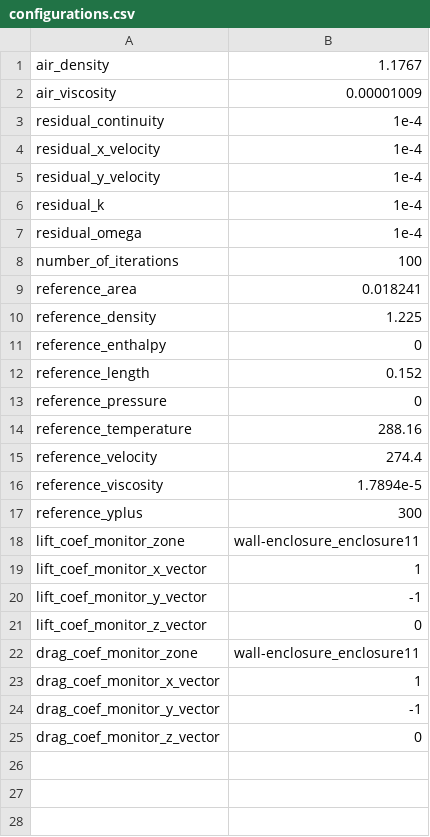
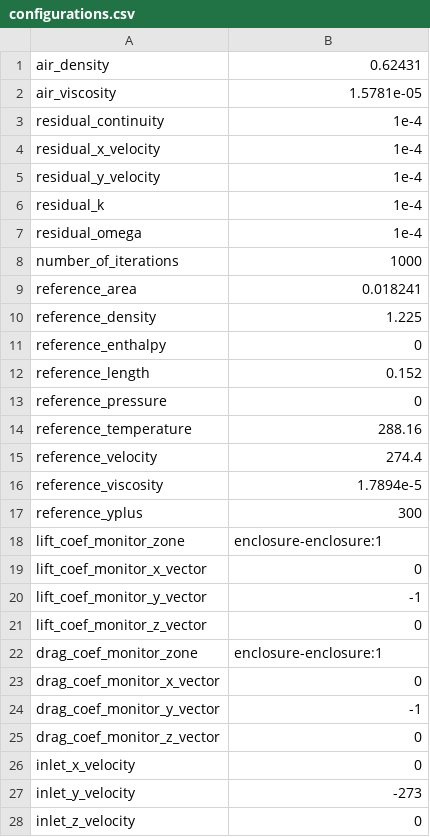
Before and after one commit to waterloo-rocketry/PyAnsys, a CSV file: PyFluent/configurations.csv, drawn as a sheet.

```diff
--- a/PyFluent/configurations.csv
+++ b/PyFluent/configurations.csv
@@ -1,3 +1,3 @@
-air_density,1.1767
-air_viscosity,0.00001009
+air_density,0.62431
+air_viscosity,1.5781e-05
 residual_continuity,1e-4
@@ -7,3 +7,3 @@ residual_k,1e-4
 residual_omega,1e-4
-number_of_iterations,100
+number_of_iterations,1000
 reference_area,0.018241
@@ -17,9 +17,12 @@ reference_viscosity,1.7894e-5
 reference_yplus,300
-lift_coef_monitor_zone,wall-enclosure_enclosure11
-lift_coef_monitor_x_vector,1
+lift_coef_monitor_zone,enclosure-enclosure:1
+lift_coef_monitor_x_vector,0
 lift_coef_monitor_y_vector,-1
 lift_coef_monitor_z_vector,0
-drag_coef_monitor_zone,wall-enclosure_enclosure11
-drag_coef_monitor_x_vector,1
+drag_coef_monitor_zone,enclosure-enclosure:1
+drag_coef_monitor_x_vector,0
 drag_coef_monitor_y_vector,-1
 drag_coef_monitor_z_vector,0
+inlet_x_velocity,0
+inlet_y_velocity,-273
+inlet_z_velocity,0
```
Also changed, not shown: 1 other file.
